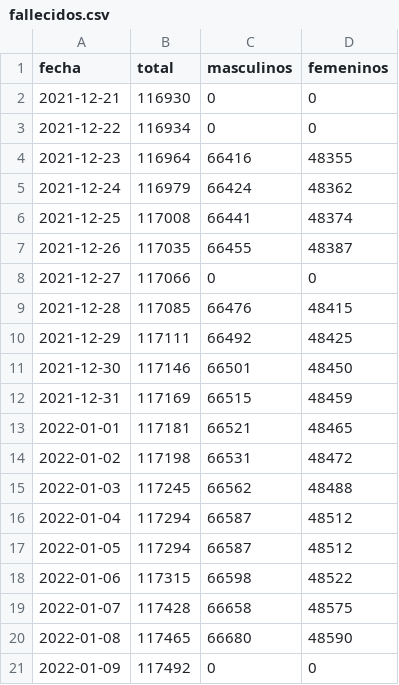
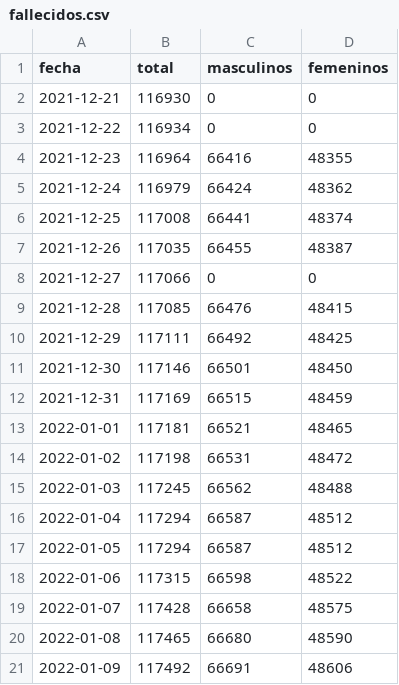
Before and after one commit to manucabral/Codavi, a CSV file: reportes/fallecidos.csv, drawn as a sheet.

Commit message:
Update fallecidos.csv

```diff
--- a/reportes/fallecidos.csv
+++ b/reportes/fallecidos.csv
@@ -20,2 +20,2 @@ fecha,total,masculinos,femeninos
 2022-01-08,117465,66680,48590
-2022-01-09,117492,0,0
+2022-01-09,117492,66691,48606
```
